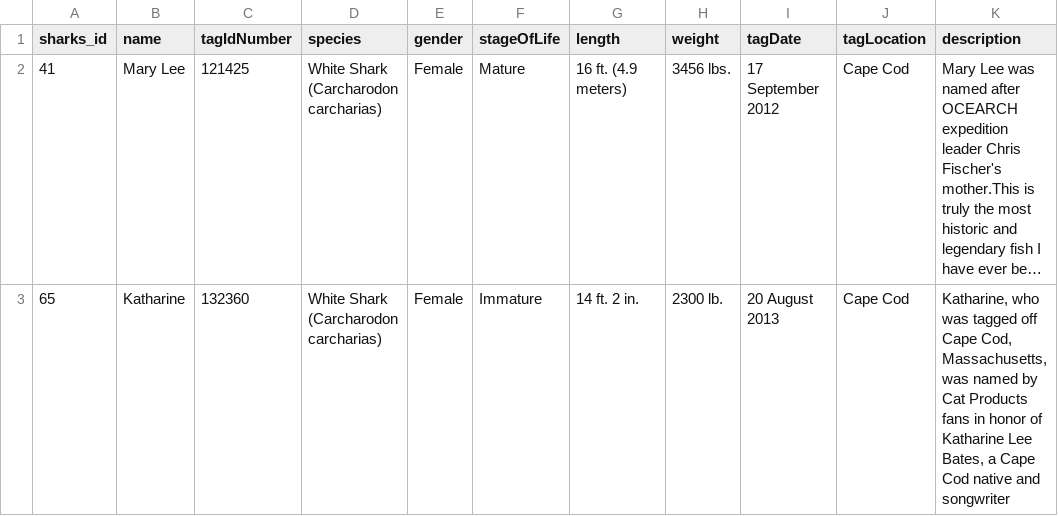
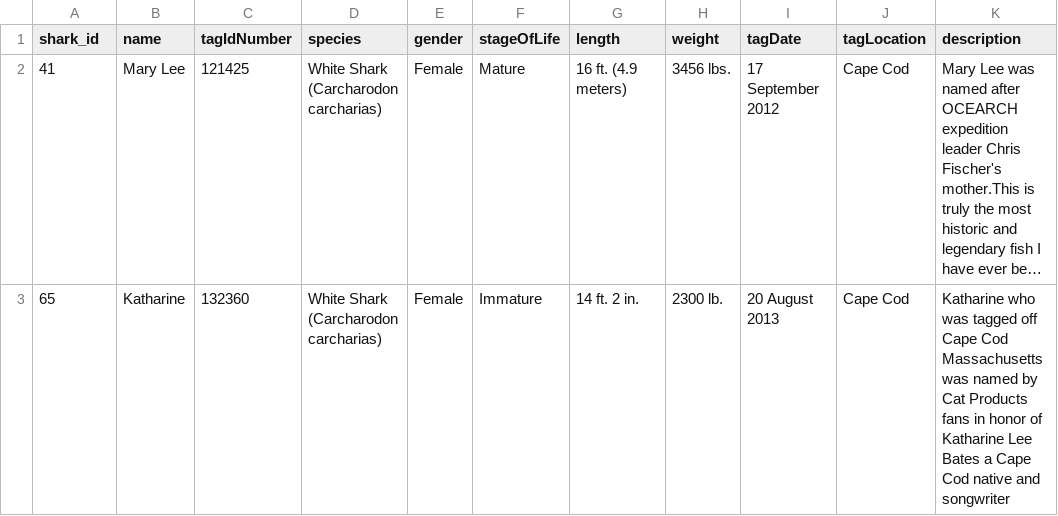
Before and after one commit to hmorri32/byo-backend, a CSV file: sharks.csv, drawn as a sheet; long unchanged cells end in …; the diff names each change by its address in the sheet, - before the commit and + after, or states it on an @@ line.

Commit message:
reseed, create routes, reformat shark data and shark csv, start express

```diff
--- a/sharks.csv
+++ b/sharks.csv
-A1: sharks_id
+A1: shark_id
-K3 (description): Katharine, who was tagged off Cape Cod, Massachusetts, was named by Cat Products fans in honor of Katharine Lee Bates, a Cape…
+K3 (description): Katharine who was tagged off Cape Cod Massachusetts was named by Cat Products fans in honor of Katharine Lee Bates a Cape…
```
Also changed, not shown: 6 other files.
